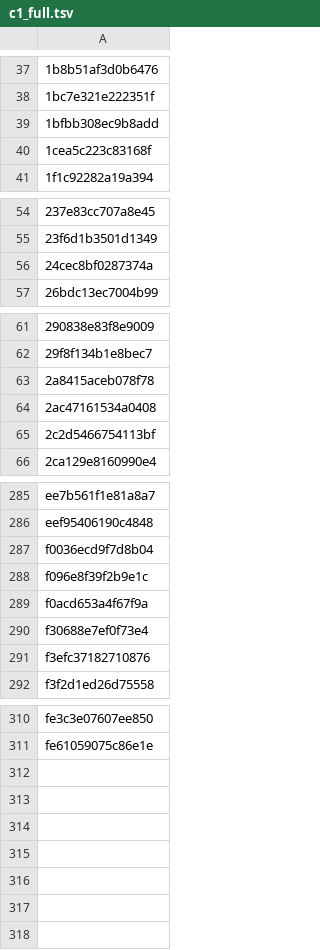
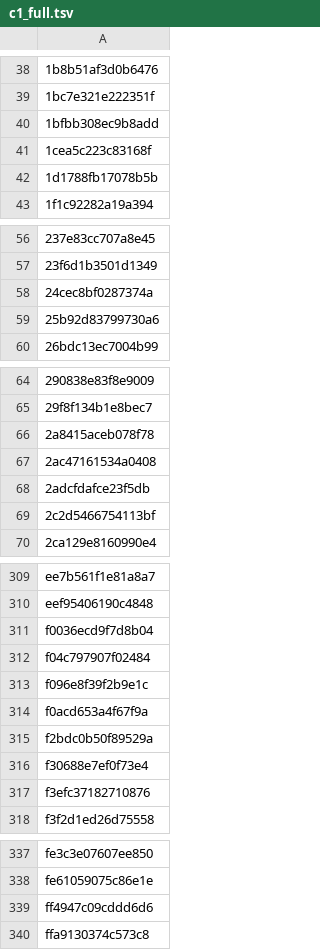
Before and after one commit to kirakira-dev/OunceNative, a TSV file: dm/games/0400380020056000/c1_full.tsv, drawn as a sheet; only a part is shown, gaps mark what is left out; the diff covers the shown part only; the diff names each change by its address in the sheet, - before the commit and + after, or states it on an @@ line.

```diff
--- a/dm/games/0400380020056000/c1_full.tsv
+++ b/dm/games/0400380020056000/c1_full.tsv
+row 42: 1d1788fb17078b5b
+row 59: 25b92d83799730a6
+row 68: 2adcfdafce23f5db
+row 312: f04c797907f02484
+row 315: f2bdc0b50f89529a
+row 339: ff4947c09cddd6d6
+row 340: ffa9130374c573c8
```
Also changed, not shown: 22 added rows and 1 edited cell elsewhere in this file, dm/games/0400380020056000/game.tsv, 11 other files.
